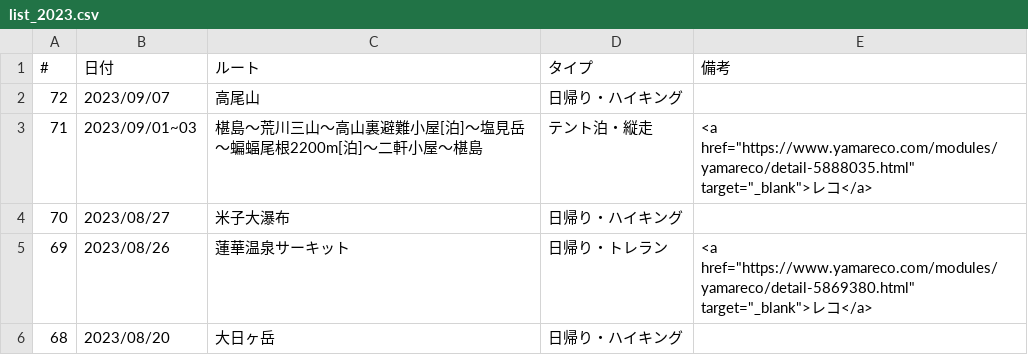
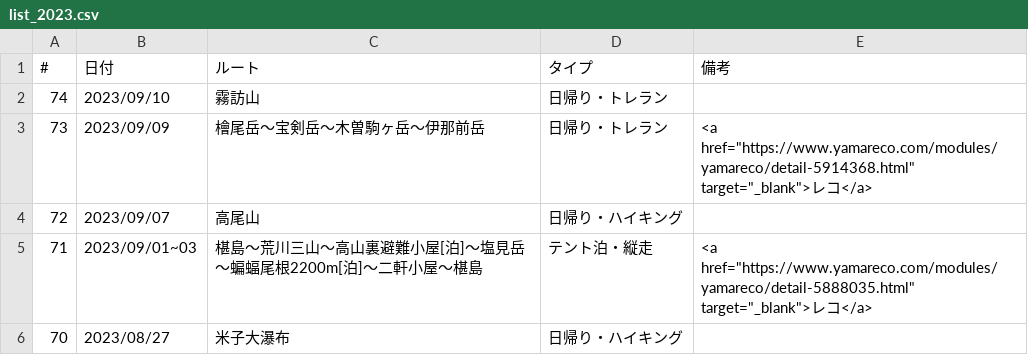
Before and after one commit to onlyzs89/onlyzs89.github.io, a CSV file: mountains/assets/data/list_2023.csv, drawn as a sheet; only a part is shown; the shorter side is filled out with more unchanged rows; the diff names each change by its address in the sheet, - before the commit and + after, or states it on an @@ line.

Commit message:
add

```diff
--- a/mountains/assets/data/list_2023.csv
+++ b/mountains/assets/data/list_2023.csv
+row 2: 74 | 2023/09/10 | 霧訪山 | 日帰り・トレラン
+row 3: 73 | 2023/09/09 | 檜尾岳～宝剣岳～木曽駒ヶ岳～伊那前岳 | 日帰り・トレラン | <a href="https://www.yamareco.com/modules/yamareco/detail-5914368.html" target="_blank">レコ</a>
```
